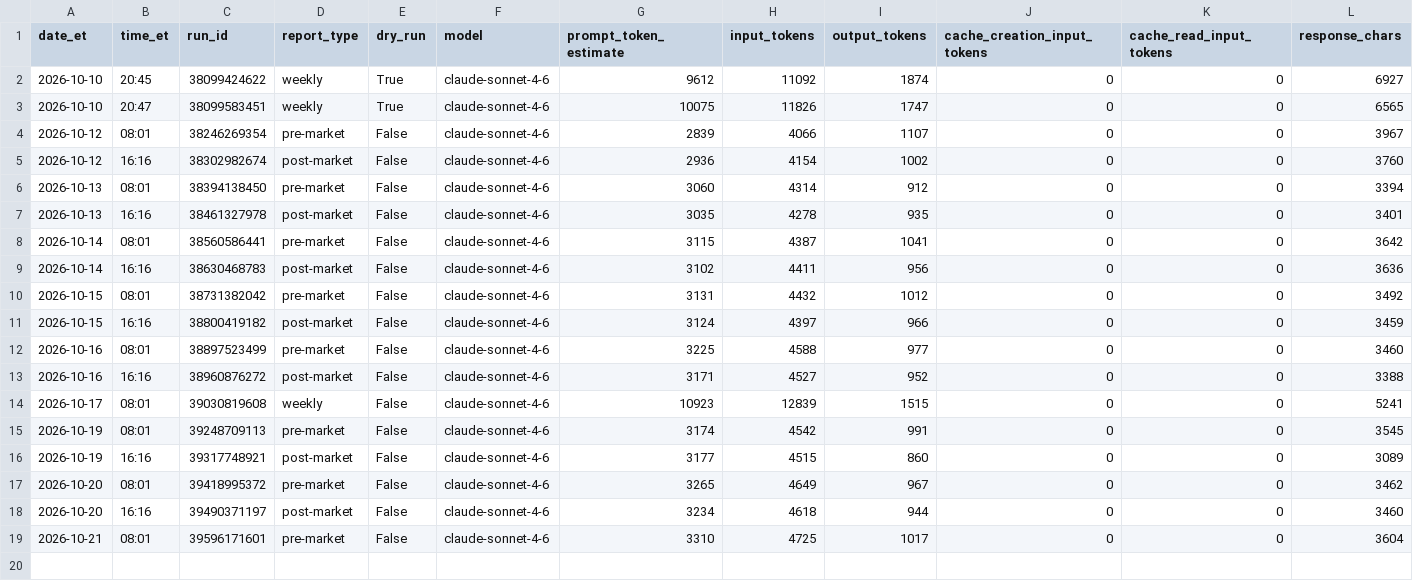
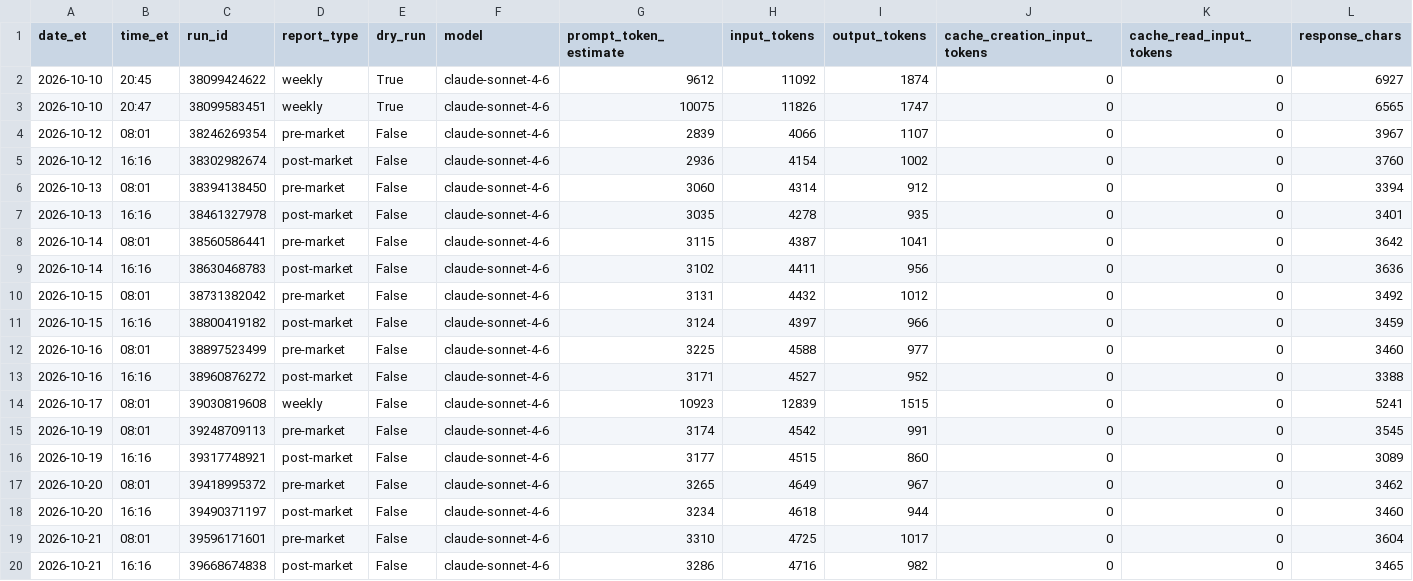
Before and after one commit to davidm00/discord-finance-bot, a CSV file: data/claude_usage.csv, drawn as a sheet; only a part is shown; rows hold the shown columns only; the diff names each change by its address in the sheet, - before the commit and + after, or states it on an @@ line.

```diff
--- a/data/claude_usage.csv
+++ b/data/claude_usage.csv
+row 20: 2026-10-21 | 16:16 | 39668674838 | post-market | False | claude-sonnet-4-6 | 3286 | 4716 | 982 | 0 | 0 | 3465
```
Also changed, not shown: data/paper_portfolio/forward/orders.csv, data/paper_portfolio/forward/snapshots.csv, 3 other files.
